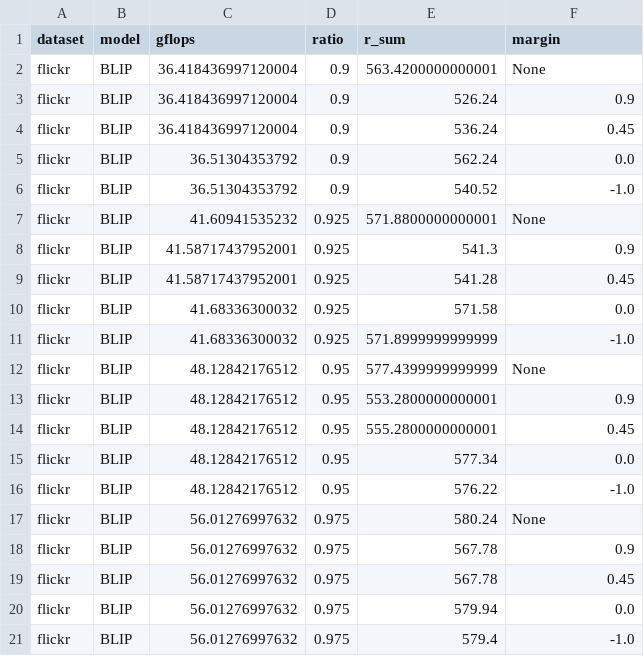
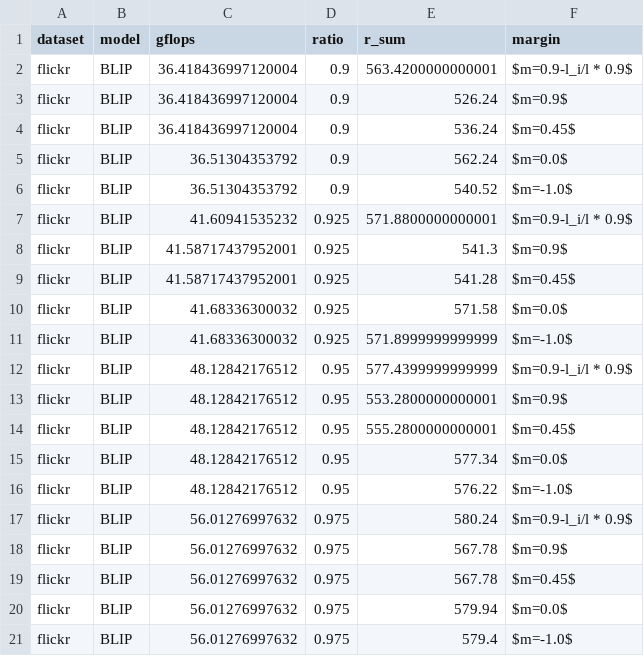
Before and after one commit to hchautran/PiToMe, a CSV file: ablation_itr_m.csv, drawn as a sheet.

```diff
--- a/ablation_itr_m.csv
+++ b/ablation_itr_m.csv
@@ -1,21 +1,21 @@
 dataset,model,gflops,ratio,r_sum,margin
-flickr,BLIP,36.418436997120004,0.9,563.4200000000001,None
-flickr,BLIP,36.418436997120004,0.9,526.24,0.9
-flickr,BLIP,36.418436997120004,0.9,536.24,0.45
-flickr,BLIP,36.51304353792,0.9,562.24,0.0
-flickr,BLIP,36.51304353792,0.9,540.52,-1.0
-flickr,BLIP,41.60941535232,0.925,571.8800000000001,None
-flickr,BLIP,41.58717437952001,0.925,541.3,0.9
-flickr,BLIP,41.58717437952001,0.925,541.28,0.45
-flickr,BLIP,41.68336300032,0.925,571.58,0.0
-flickr,BLIP,41.68336300032,0.925,571.8999999999999,-1.0
-flickr,BLIP,48.12842176512,0.95,577.4399999999999,None
-flickr,BLIP,48.12842176512,0.95,553.2800000000001,0.9
-flickr,BLIP,48.12842176512,0.95,555.2800000000001,0.45
-flickr,BLIP,48.12842176512,0.95,577.34,0.0
-flickr,BLIP,48.12842176512,0.95,576.22,-1.0
-flickr,BLIP,56.01276997632,0.975,580.24,None
-flickr,BLIP,56.01276997632,0.975,567.78,0.9
-flickr,BLIP,56.01276997632,0.975,567.78,0.45
-flickr,BLIP,56.01276997632,0.975,579.94,0.0
-flickr,BLIP,56.01276997632,0.975,579.4,-1.0
+flickr,BLIP,36.418436997120004,0.9,563.4200000000001,$m=0.9-l_i/l * 0.9$
+flickr,BLIP,36.418436997120004,0.9,526.24,$m=0.9$
+flickr,BLIP,36.418436997120004,0.9,536.24,$m=0.45$
+flickr,BLIP,36.51304353792,0.9,562.24,$m=0.0$
+flickr,BLIP,36.51304353792,0.9,540.52,$m=-1.0$
+flickr,BLIP,41.60941535232,0.925,571.8800000000001,$m=0.9-l_i/l * 0.9$
+flickr,BLIP,41.58717437952001,0.925,541.3,$m=0.9$
+flickr,BLIP,41.58717437952001,0.925,541.28,$m=0.45$
+flickr,BLIP,41.68336300032,0.925,571.58,$m=0.0$
+flickr,BLIP,41.68336300032,0.925,571.8999999999999,$m=-1.0$
+flickr,BLIP,48.12842176512,0.95,577.4399999999999,$m=0.9-l_i/l * 0.9$
+flickr,BLIP,48.12842176512,0.95,553.2800000000001,$m=0.9$
+flickr,BLIP,48.12842176512,0.95,555.2800000000001,$m=0.45$
+flickr,BLIP,48.12842176512,0.95,577.34,$m=0.0$
+flickr,BLIP,48.12842176512,0.95,576.22,$m=-1.0$
+flickr,BLIP,56.01276997632,0.975,580.24,$m=0.9-l_i/l * 0.9$
+flickr,BLIP,56.01276997632,0.975,567.78,$m=0.9$
+flickr,BLIP,56.01276997632,0.975,567.78,$m=0.45$
+flickr,BLIP,56.01276997632,0.975,579.94,$m=0.0$
+flickr,BLIP,56.01276997632,0.975,579.4,$m=-1.0$
```
Also changed, not shown: ablation_text_m.csv.
